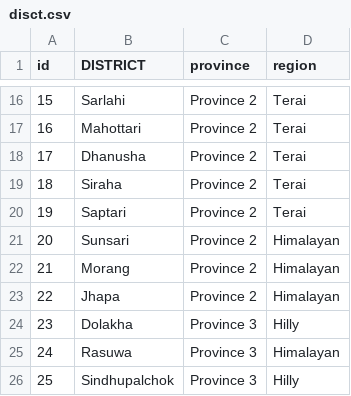
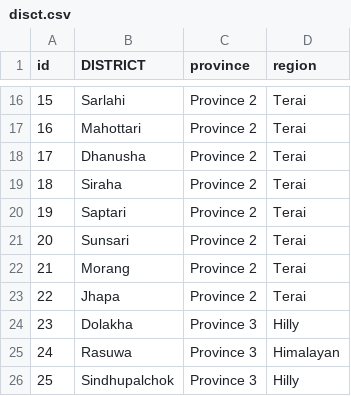
Before and after one commit to PIYUSH-R04/Data_analysis_on_the_growth_and_distribution_of_registered_companies_in_Nepal, a CSV file: csv_files/disct.csv, drawn as a sheet; only a part is shown, gaps mark what is left out.

Commit message:
cleaned data

```diff
--- a/csv_files/disct.csv
+++ b/csv_files/disct.csv
@@ -20,5 +20,5 @@ id,DISTRICT,province,region
 19,Saptari,Province 2,Terai
-20,Sunsari,Province 2,Himalayan
-21,Morang,Province 2,Himalayan
-22,Jhapa,Province 2,Himalayan
+20,Sunsari,Province 2,Terai
+21,Morang,Province 2,Terai
+22,Jhapa,Province 2,Terai
 23,Dolakha,Province 3,Hilly
```
